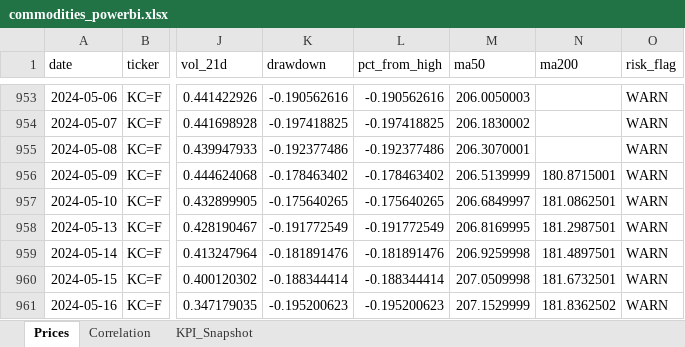
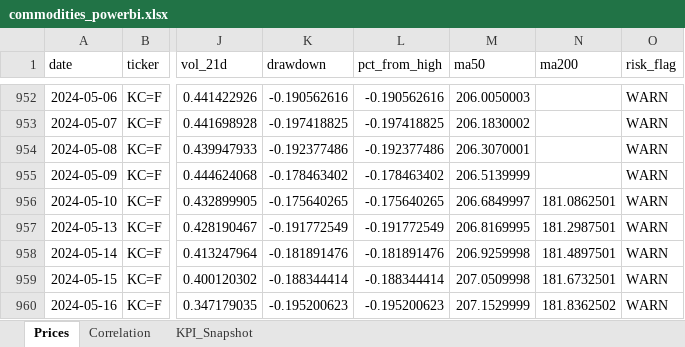
Before and after one commit to rodrigo-carfon/rodrigo-carfon.github.io, an Excel workbook: commodity-risk-dashboard/data/commodities_powerbi.xlsx, sheet Prices, drawn as a sheet; only a part is shown, gaps mark what is left out; values as stored, in another font and other column widths than the file's, no borders; addresses are those after the commit; the diff covers the shown part only; the diff names each change by its address in the sheet, - before the commit and + after, or states it on an @@ line.

```diff
--- a/commodity-risk-dashboard/data/commodities_powerbi.xlsx (sheet Prices)
+++ b/commodity-risk-dashboard/data/commodities_powerbi.xlsx (sheet Prices)
-N955 (ma200): 180.8715001
+N955 (ma200): (empty)
```
Also changed, not shown: 2 added rows, 2 removed rows and 35 edited cells elsewhere in this sheet, sheet KPI_Snapshot, sheet Correlation, 6 other files.
